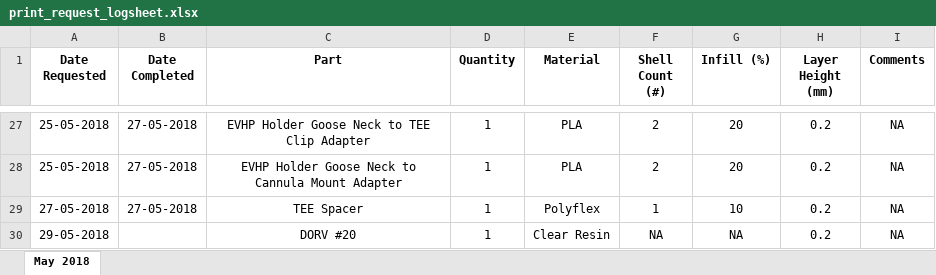
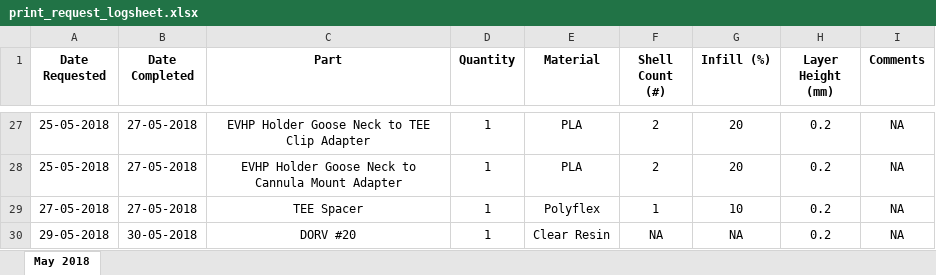
Before and after one commit to jquahian/workshop_req, an Excel workbook: print_request_logsheet.xlsx, sheet May 2018, drawn as a sheet; only a part is shown, gaps mark what is left out; values as stored, in another font and other column widths than the file's, no borders; the diff names each change by its address in the sheet, - before the commit and + after, or states it on an @@ line.

```diff
--- a/print_request_logsheet.xlsx (sheet May 2018)
+++ b/print_request_logsheet.xlsx (sheet May 2018)
-B30 (Date Completed): (empty)
+B30 (Date Completed): 30-05-2018
```
Also changed, not shown: 1 other file.
